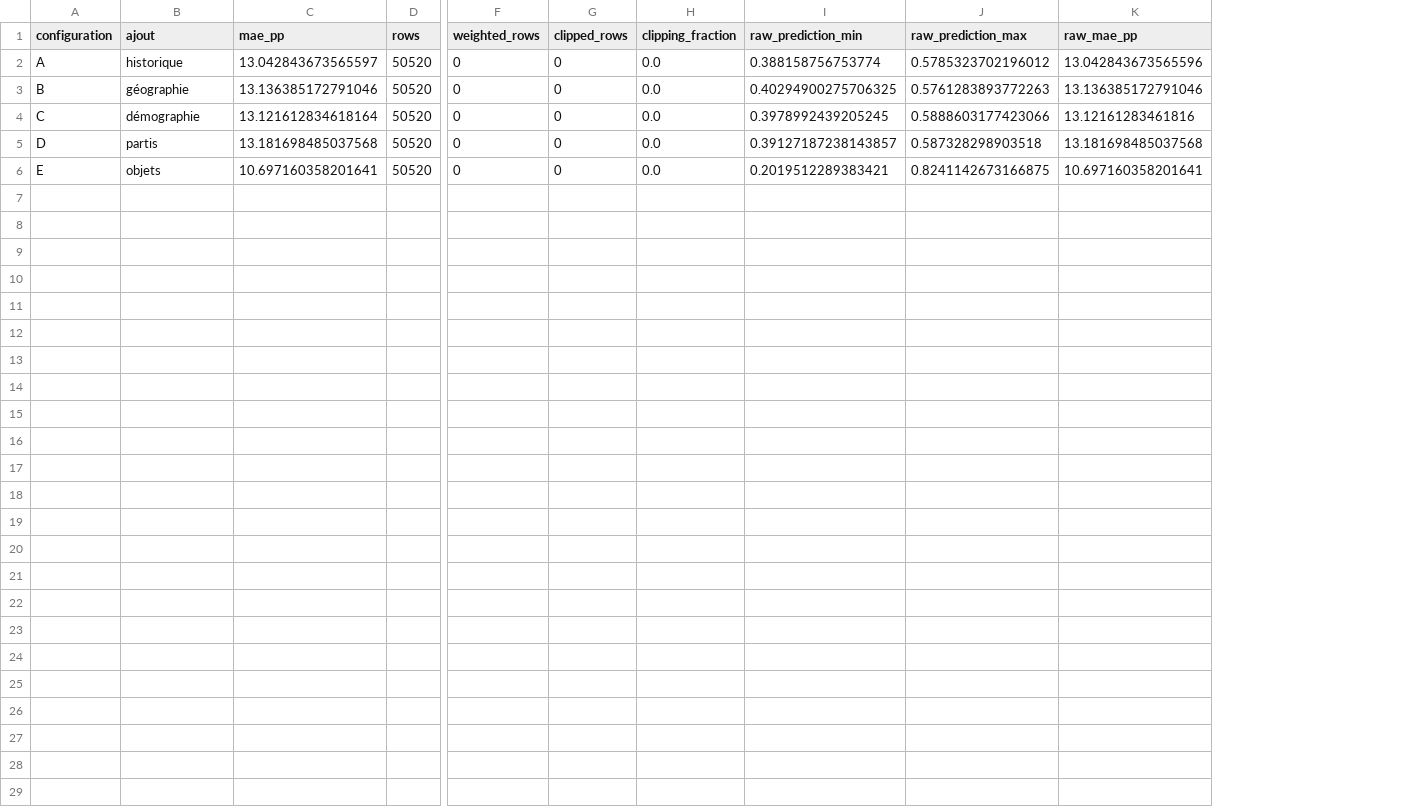
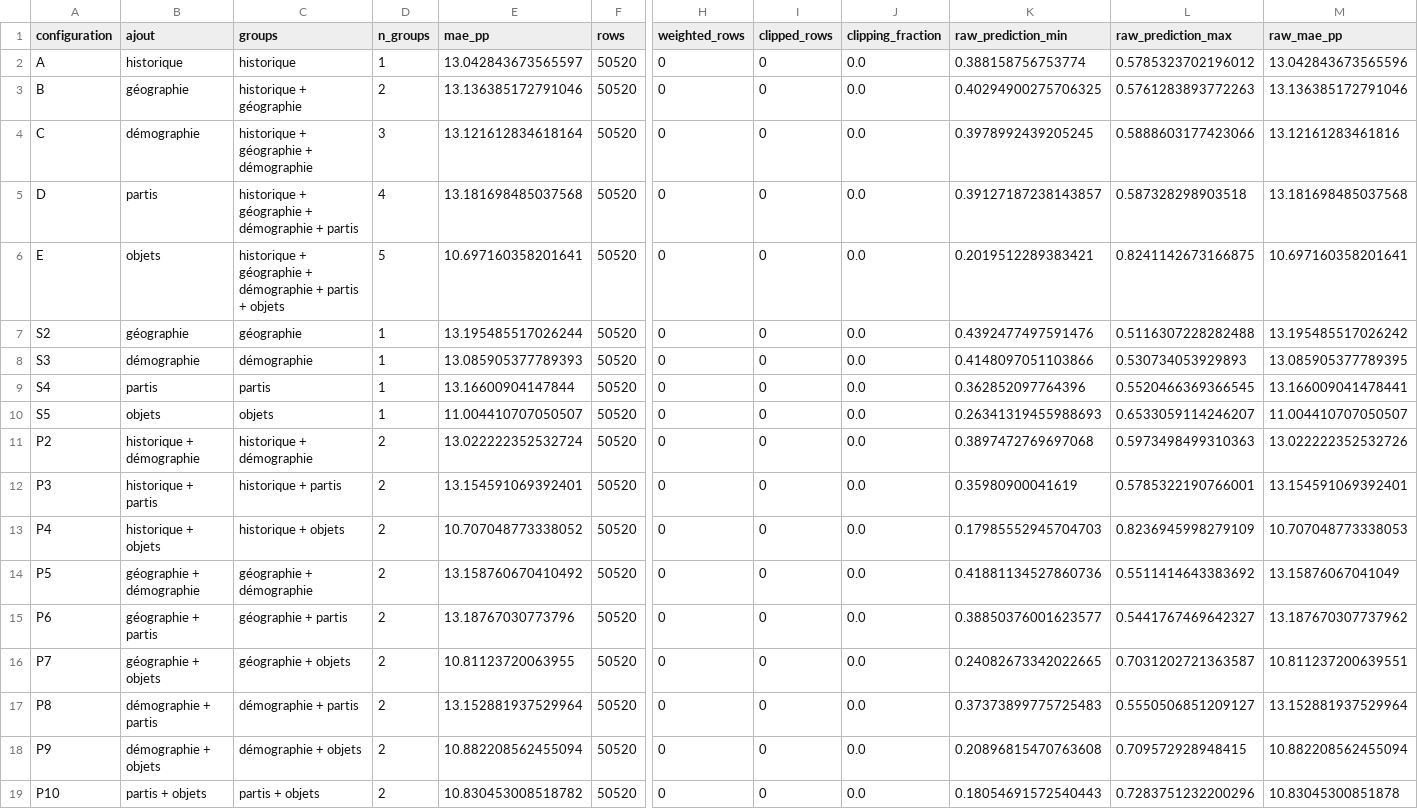
Before and after one commit to VictorGTheCoder/GML-Swiss-Voting, a CSV file: reports/datasets/feature_ablation/validation_metrics.csv, drawn as a sheet; only a part is shown, gaps mark what is left out; rows hold the shown columns only; the diff names each change by its address in the sheet, - before the commit and + after, or states it on an @@ line.

Commit message:
Compare every feature group alone and all group pairs with fixed Ridge

```diff
--- a/reports/datasets/feature_ablation/validation_metrics.csv
+++ b/reports/datasets/feature_ablation/validation_metrics.csv
+column C (groups), rows 2-6: historique | historique + géographie | historique + géographie + démographie | historique + géographie + démographie + partis | historique + géographie + démographie + partis + objets
+column D (n_groups), rows 2-6: 1 | 2 | 3 | 4 | 5
+row 7: S2 | géographie | géographie | 1 | 13.195485517026244 | 50520 | 0 | 0 | 0.0 | 0.4392477497591476 | 0.5116307228282488 | 13.195485517026242
+row 8: S3 | démographie | démographie | 1 | 13.085905377789393 | 50520 | 0 | 0 | 0.0 | 0.4148097051103866 | 0.530734053929893 | 13.085905377789395
+row 9: S4 | partis | partis | 1 | 13.16600904147844 | 50520 | 0 | 0 | 0.0 | 0.362852097764396 | 0.5520466369366545 | 13.166009041478441
+row 10: S5 | objets | objets | 1 | 11.004410707050507 | 50520 | 0 | 0 | 0.0 | 0.26341319455988693 | 0.6533059114246207 | 11.004410707050507
+row 11: P2 | historique + démographie | historique + démographie | 2 | 13.022222352532724 | 50520 | 0 | 0 | 0.0 | 0.3897472769697068 | 0.5973498499310363 | 13.022222352532726
+row 12: P3 | historique + partis | historique + partis | 2 | 13.154591069392401 | 50520 | 0 | 0 | 0.0 | 0.35980900041619 | 0.5785322190766001 | 13.154591069392401
+row 13: P4 | historique + objets | historique + objets | 2 | 10.707048773338052 | 50520 | 0 | 0 | 0.0 | 0.17985552945704703 | 0.8236945998279109 | 10.707048773338053
+row 14: P5 | géographie + démographie | géographie + démographie | 2 | 13.158760670410492 | 50520 | 0 | 0 | 0.0 | 0.41881134527860736 | 0.5511414643383692 | 13.15876067041049
+row 15: P6 | géographie + partis | géographie + partis | 2 | 13.18767030773796 | 50520 | 0 | 0 | 0.0 | 0.38850376001623577 | 0.5441767469642327 | 13.187670307737962
+row 16: P7 | géographie + objets | géographie + objets | 2 | 10.81123720063955 | 50520 | 0 | 0 | 0.0 | 0.24082673342022665 | 0.7031202721363587 | 10.811237200639551
+row 17: P8 | démographie + partis | démographie + partis | 2 | 13.152881937529964 | 50520 | 0 | 0 | 0.0 | 0.37373899775725483 | 0.5550506851209127 | 13.152881937529964
+row 18: P9 | démographie + objets | démographie + objets | 2 | 10.882208562455094 | 50520 | 0 | 0 | 0.0 | 0.20896815470763608 | 0.709572928948415 | 10.882208562455094
+row 19: P10 | partis + objets | partis + objets | 2 | 10.830453008518782 | 50520 | 0 | 0 | 0.0 | 0.18054691572540443 | 0.7283751232200296 | 10.83045300851878
```
Also changed, not shown: 9 other files.
